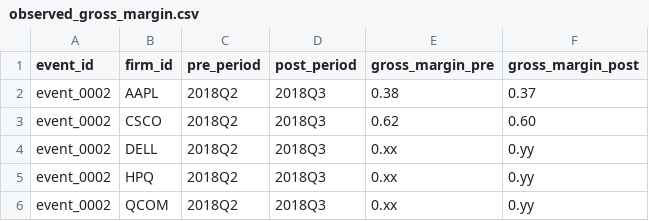
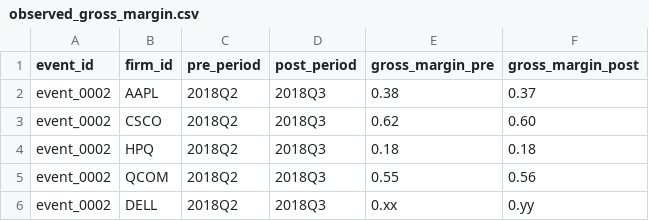
Before and after one commit to rkendev/counterfactual_tariff_pass_through_analyzer, a CSV file: data/manual_inputs/event_0002/observed_gross_margin.csv, drawn as a sheet; removed rows and columns are numbered as before the commit, all else as after; the diff names each change by its address in the sheet, - before the commit and + after, or states it on an @@ line.

Commit message:
Add observed gross margins for HPQ and QCOM in event_0002

```diff
--- a/data/manual_inputs/event_0002/observed_gross_margin.csv
+++ b/data/manual_inputs/event_0002/observed_gross_margin.csv
+row 4: event_0002 | HPQ | 2018Q2 | 2018Q3 | 0.18 | 0.18
+row 5: event_0002 | QCOM | 2018Q2 | 2018Q3 | 0.55 | 0.56
-row 5: event_0002 | HPQ | 2018Q2 | 2018Q3 | 0.xx | 0.yy
-row 6: event_0002 | QCOM | 2018Q2 | 2018Q3 | 0.xx | 0.yy
```
